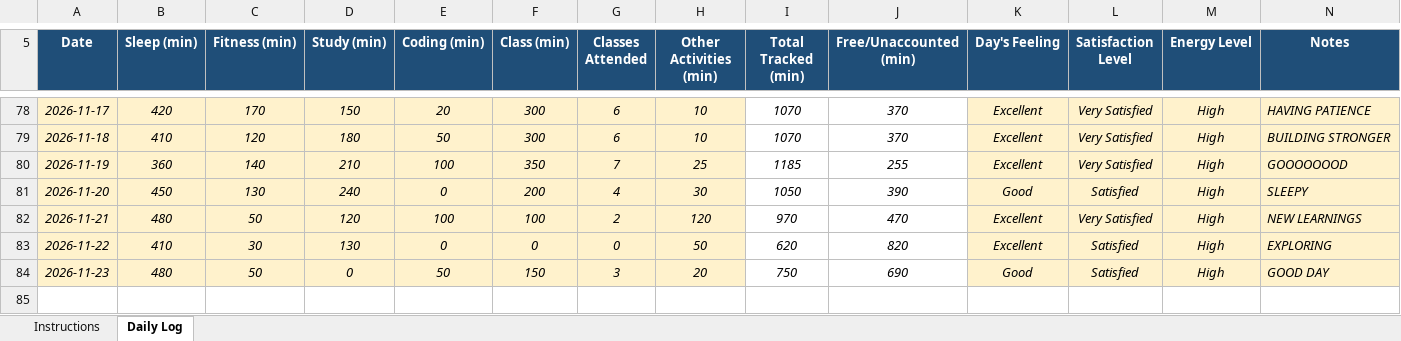
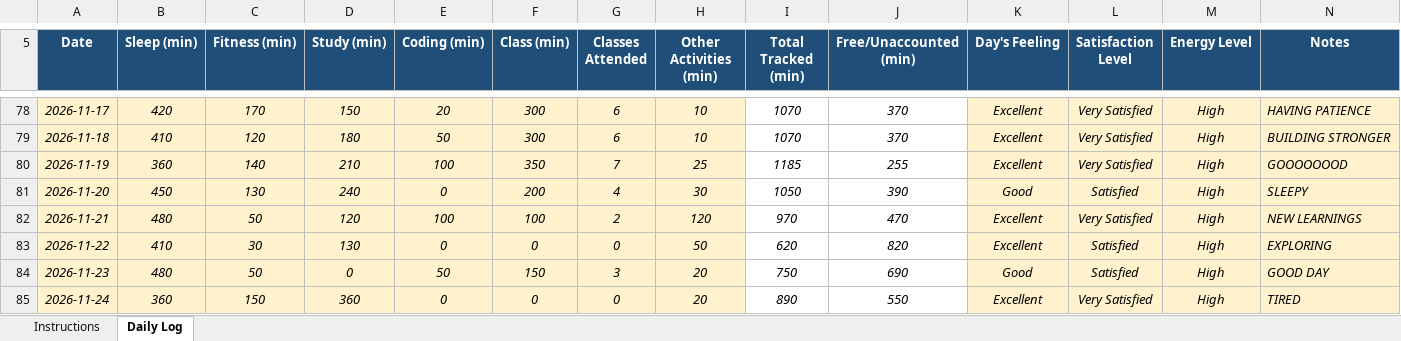
Before and after one commit to khushalsuthar700-ui/776, an Excel workbook: 12604000.xlsx, sheet Daily Log, drawn as a sheet; only a part is shown, gaps mark what is left out; values as stored, in another font and other column widths than the file's, no borders; conditional formats not drawn; the diff names each change by its address in the sheet, - before the commit and + after, or states it on an @@ line.

Commit message:
updated on nov24

```diff
--- a/12604000.xlsx (sheet Daily Log)
+++ b/12604000.xlsx (sheet Daily Log)
+row 85: 2026-11-24 | 360 | 150 | 360 | 0 | 0 | 0 | 20 | 890 | 550 | Excellent | Very Satisfied | High | TIRED
```
